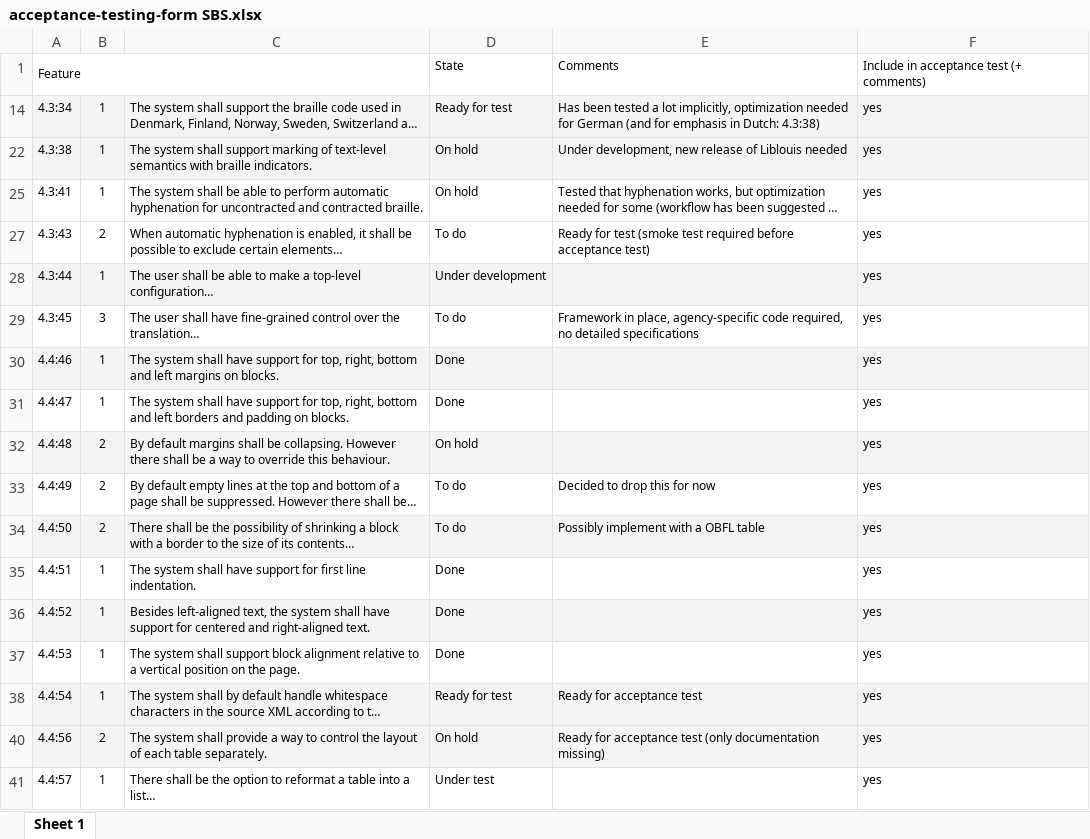
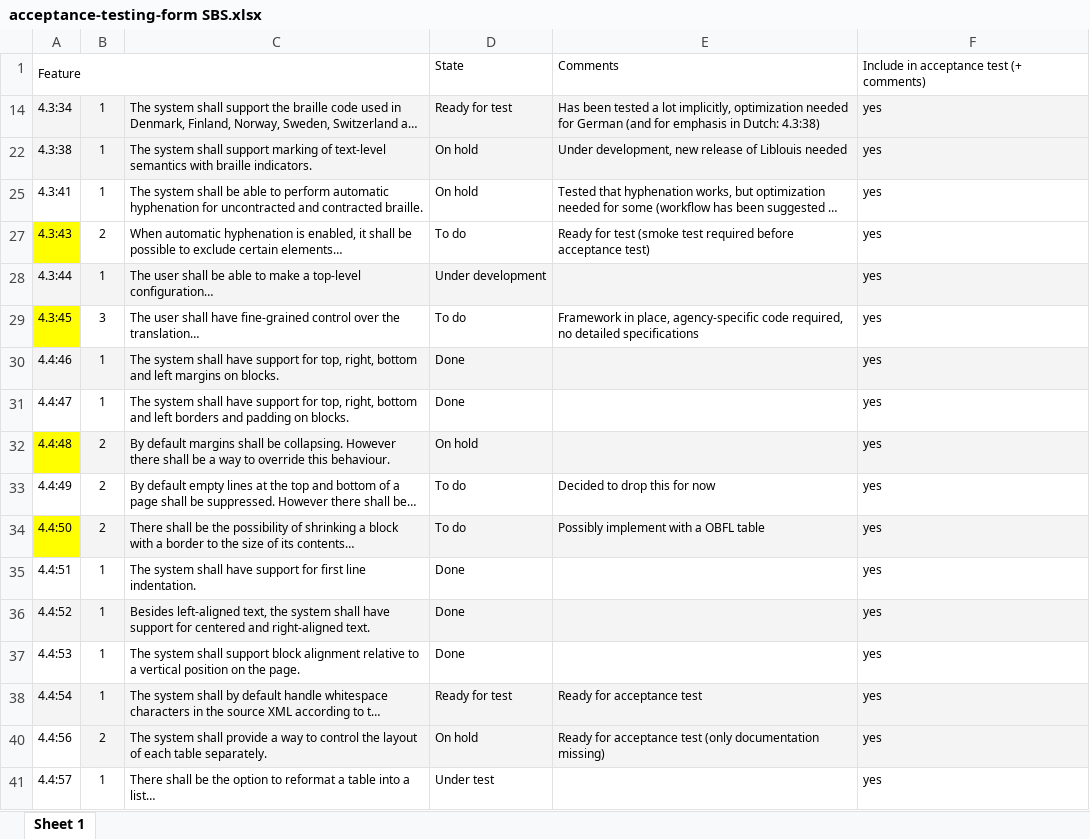
Before and after one commit to snaekobbi/testing, an Excel workbook: Acceptance Test_Phase 2/DE/acceptance-testing-form SBS.xlsx, sheet Sheet 1, drawn as a sheet; only a part is shown; long unchanged cells end in …; values as stored, in another font and other column widths than the file's, no borders; the diff covers the shown part only; the diff names each change by its address in the sheet, - before the commit and + after, or states it on an @@ line.

```diff
--- a/Acceptance Test_Phase 2/DE/acceptance-testing-form SBS.xlsx (sheet Sheet 1)
+++ b/Acceptance Test_Phase 2/DE/acceptance-testing-form SBS.xlsx (sheet Sheet 1)
-A27 fill: none
+A27 fill: #FFFF00
-A29 fill: none
+A29 fill: #FFFF00
-A32 fill: #F4F4F4
+A32 fill: #FFFF00
-A34 fill: #F4F4F4
+A34 fill: #FFFF00
-A40 fill: #F4F4F4
+A40 fill: none
```
Also changed, not shown: cell formats elsewhere in this sheet, Acceptance Test_Phase 2/FI/acceptance-testing-form_Celia.xlsx, 12 other files.
